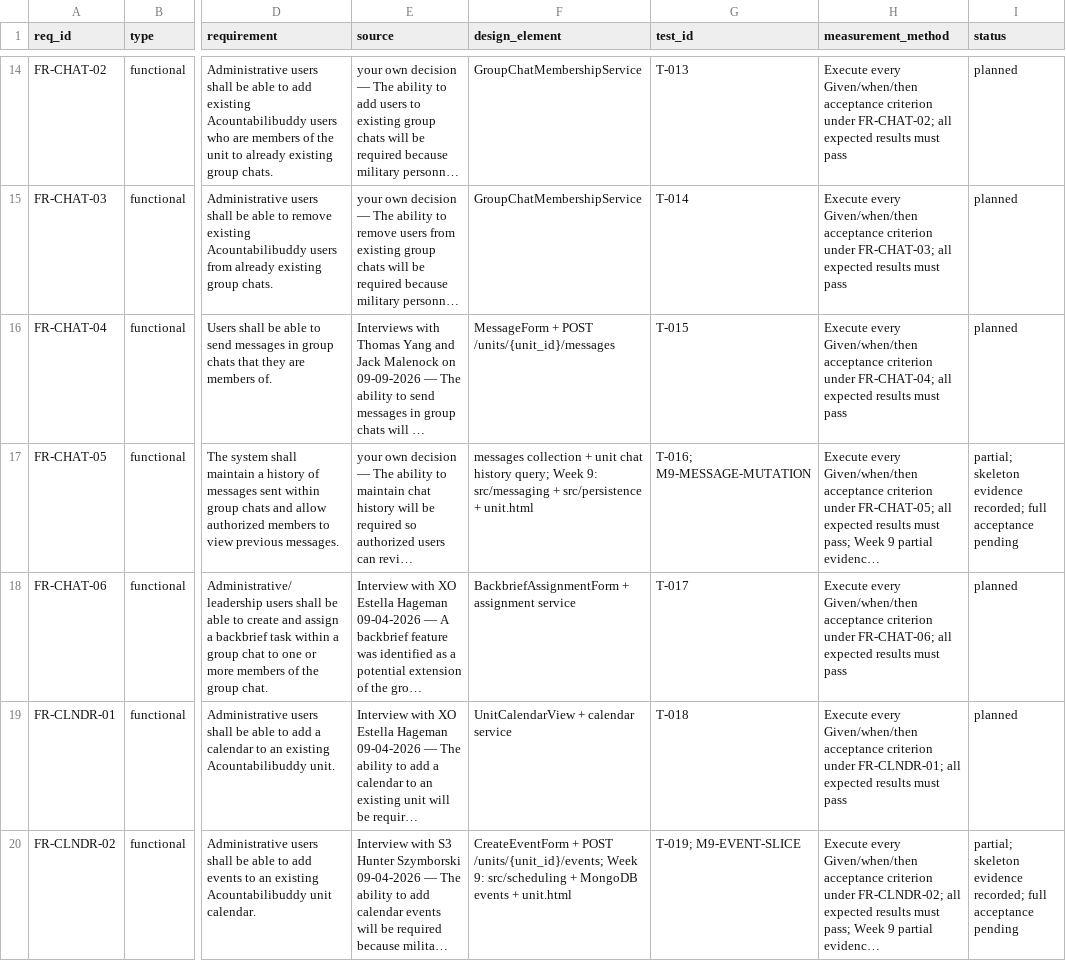
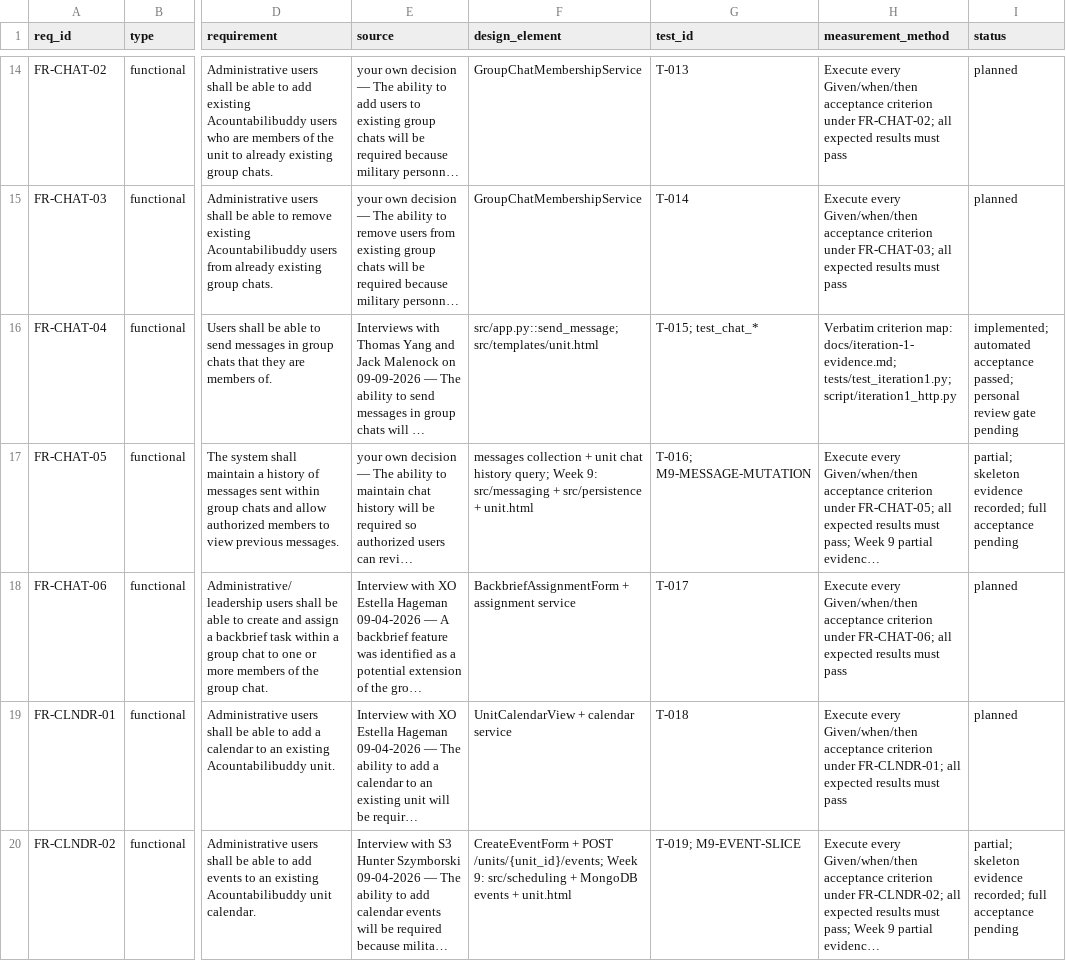
Before and after one commit to lpheng104/Pheng-Capstone2026, a CSV file: docs/traceability.csv, drawn as a sheet; only a part is shown, gaps mark what is left out; long unchanged cells end in …; the diff covers the shown part only; the diff names each change by its address in the sheet, - before the commit and + after, or states it on an @@ line.

Commit message:
Map every slice criterion and apply explicit review gates to the board baseline
Refs #46 #47 #48; FR-ACCT-03 FR-CHAT-04 FR-CLNDR-03. Record four assistant review passes with findings and dispositions, distinguish pending personal review, and preserve the planning-hour baseline beside the actual count burn-down.

```diff
--- a/docs/traceability.csv
+++ b/docs/traceability.csv
-F16 (design_element): MessageForm + POST /units/{unit_id}/messages
+F16 (design_element): src/app.py::send_message; src/templates/unit.html
-G16 (test_id): T-015
+G16 (test_id): T-015; test_chat_*
-H16 (measurement_method): Execute every Given/when/then acceptance criterion under FR-CHAT-04; all expected results must pass
+H16 (measurement_method): Verbatim criterion map: docs/iteration-1-evidence.md; tests/test_iteration1.py; script/iteration1_http.py
-I16 (status): planned
+I16 (status): implemented; automated acceptance passed; personal review gate pending
```
Also changed, not shown: 8 edited cells elsewhere in this file, 6 other files.
